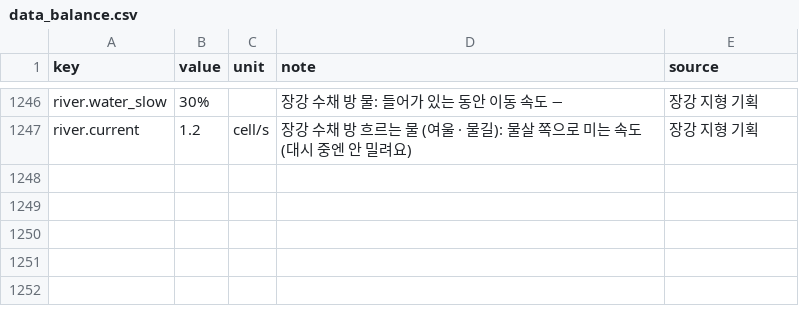
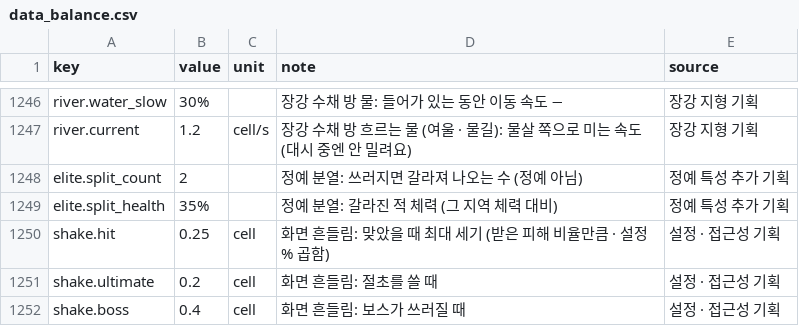
Before and after one commit to pmj713/AThousandDawns, a CSV file: Assets/_Game/Data/Csv/data_balance.csv, drawn as a sheet; only a part is shown, gaps mark what is left out.

```diff
--- a/Assets/_Game/Data/Csv/data_balance.csv
+++ b/Assets/_Game/Data/Csv/data_balance.csv
@@ -1247 +1247,6 @@ river.water_slow,30%,,장강 수채 방 물: 들어가 있는 동안 이동 속
 river.current,1.2,cell/s,장강 수채 방 흐르는 물 (여울 · 물길): 물살 쪽으로 미는 속도 (대시 중엔 안 밀려요),장강 지형 기획
+elite.split_count,2,,정예 분열: 쓰러지면 갈라져 나오는 수 (정예 아님),정예 특성 추가 기획
+elite.split_health,35%,,정예 분열: 갈라진 적 체력 (그 지역 체력 대비),정예 특성 추가 기획
+shake.hit,0.25,cell,화면 흔들림: 맞았을 때 최대 세기 (받은 피해 비율만큼 · 설정 % 곱함),설정 · 접근성 기획
+shake.ultimate,0.2,cell,화면 흔들림: 절초를 쓸 때,설정 · 접근성 기획
+shake.boss,0.4,cell,화면 흔들림: 보스가 쓰러질 때,설정 · 접근성 기획
```
Also changed, not shown: 13 other files.
